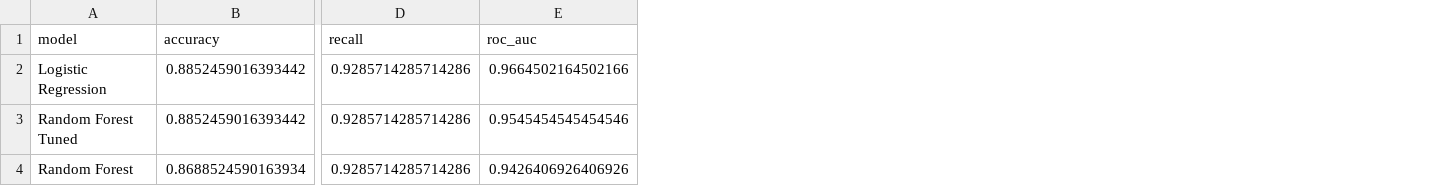
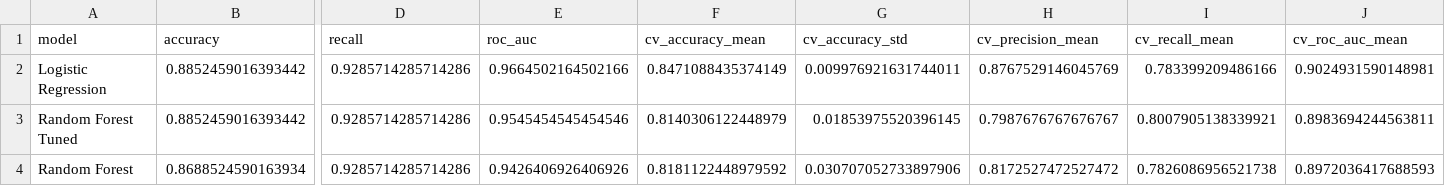
Before and after one commit to pawanranawat1/MLOpsAssignment-1, a CSV file: reports/figures/model_comparison.csv, drawn as a sheet; only a part is shown, gaps mark what is left out; the diff names each change by its address in the sheet, - before the commit and + after, or states it on an @@ line.

```diff
--- a/reports/figures/model_comparison.csv
+++ b/reports/figures/model_comparison.csv
+column F (cv_accuracy_mean), rows 2-4: 0.8471088435374149 | 0.8140306122448979 | 0.8181122448979592
+column G (cv_accuracy_std), rows 2-4: 0.009976921631744011 | 0.01853975520396145 | 0.030707052733897906
+column H (cv_precision_mean), rows 2-4: 0.8767529146045769 | 0.7987676767676767 | 0.8172527472527472
+column I (cv_recall_mean), rows 2-4: 0.783399209486166 | 0.8007905138339921 | 0.7826086956521738
+column J (cv_roc_auc_mean), rows 2-4: 0.9024931590148981 | 0.8983694244563811 | 0.8972036417688593
```
Also changed, not shown: 37 other files.
